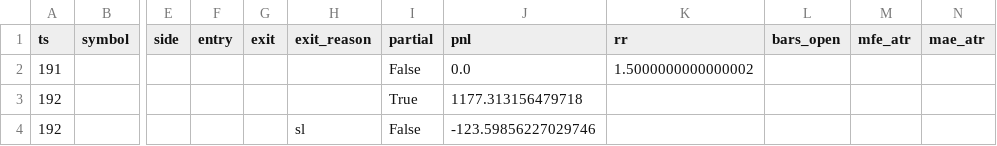
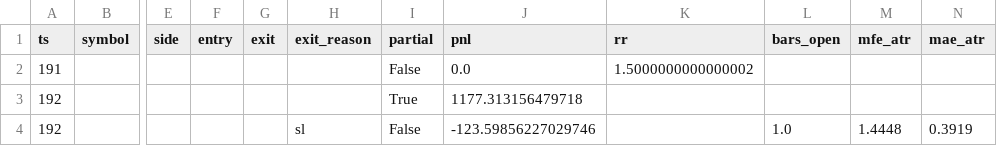
Before and after one commit to jesuco1203/Trading_Bot, a CSV file: trades_BTC-USDT-SWAP_30m_Window_1_(0-2000).csv, drawn as a sheet; only a part is shown, gaps mark what is left out; the diff names each change by its address in the sheet, - before the commit and + after, or states it on an @@ line.

Commit message:
metrics: close-event carries bars_open/MFE/MAE; kill-switch order (per-strategy -> global) w/ enabled-only DD; Trend30m risk_mult=0.6; time-stop=8bars<0.5ATR

```diff
--- a/trades_BTC-USDT-SWAP_30m_Window_1_(0-2000).csv
+++ b/trades_BTC-USDT-SWAP_30m_Window_1_(0-2000).csv
-L4 (bars_open): (empty)
+L4 (bars_open): 1.0
-M4 (mfe_atr): (empty)
+M4 (mfe_atr): 1.4448
-N4 (mae_atr): (empty)
+N4 (mae_atr): 0.3919
```
Also changed, not shown: 4 other files.
